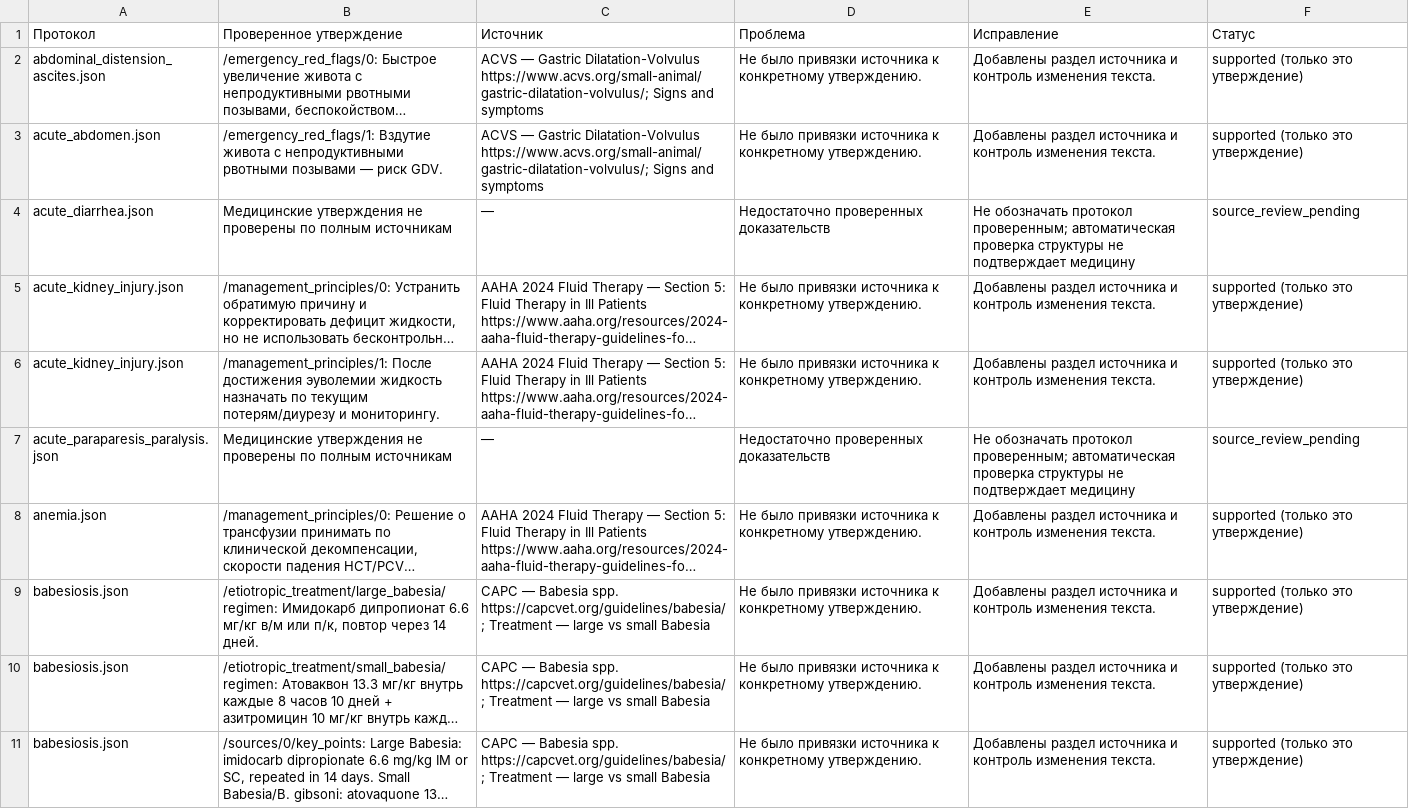
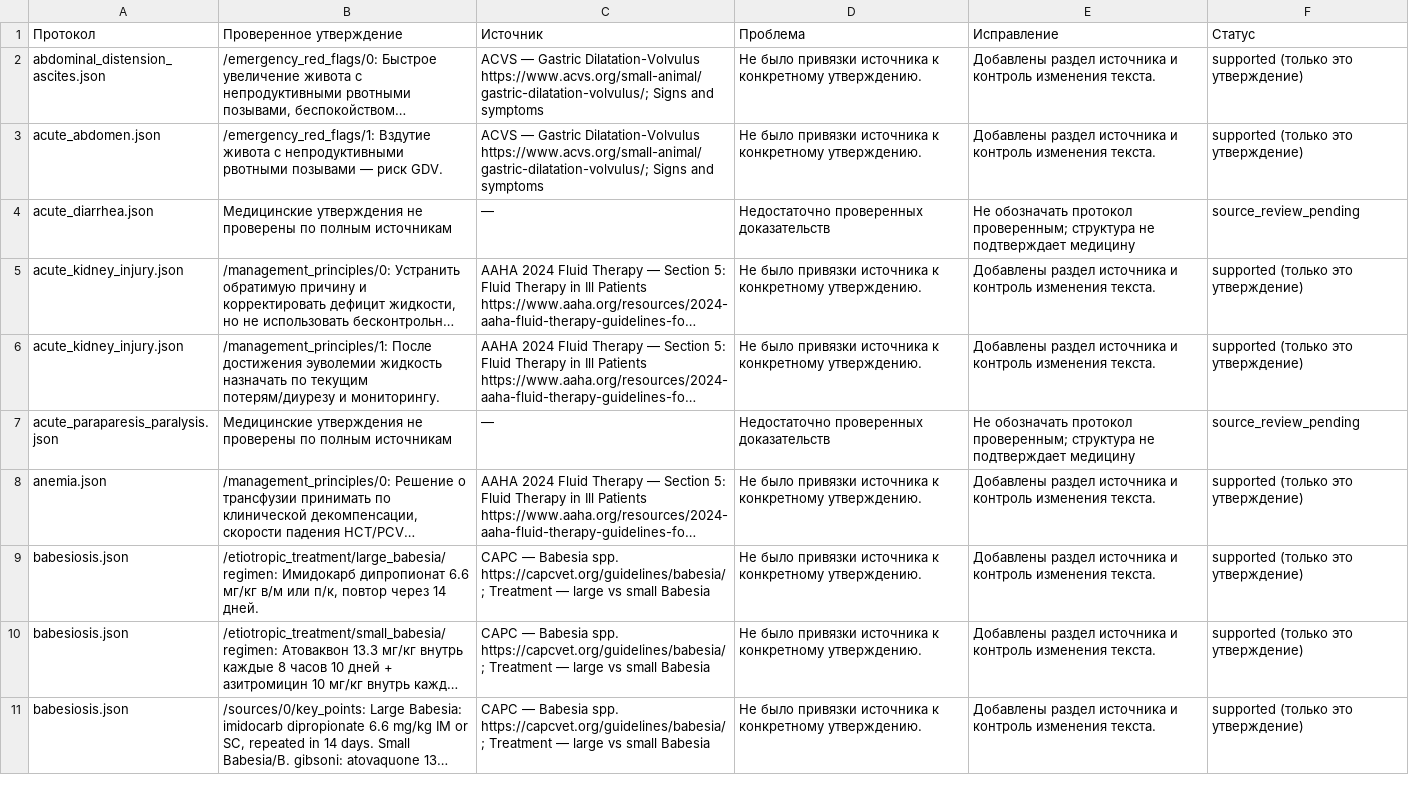
Before and after one commit to trufanovvet-pixel/mydoctor-bot, a CSV file: audit/stage2_evidence.csv, drawn as a sheet; only a part is shown; long unchanged cells end in …; the diff covers the shown part only; the diff names each change by its address in the sheet, - before the commit and + after, or states it on an @@ line.

```diff
--- a/audit/stage2_evidence.csv
+++ b/audit/stage2_evidence.csv
-E4 (Исправление): …протокол проверенным; автоматическая проверка структуры не подтверждает…
+E4 (Исправление): …протокол проверенным; структура не подтверждает…
-E7 (Исправление): …протокол проверенным; автоматическая проверка структуры не подтверждает…
+E7 (Исправление): …протокол проверенным; структура не подтверждает…
```
Also changed, not shown: 8 added rows, 2 removed rows and 132 edited cells elsewhere in this file, 12 other files.
